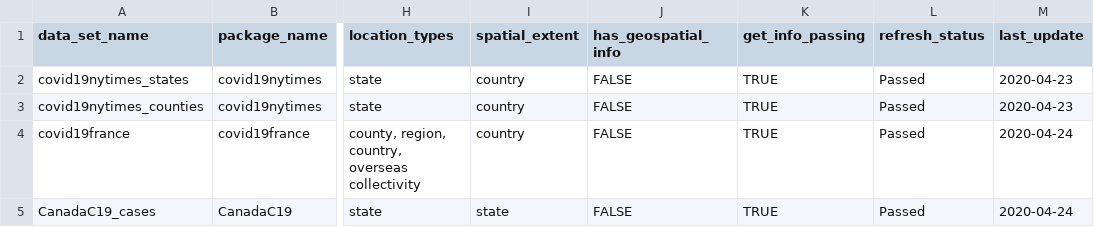
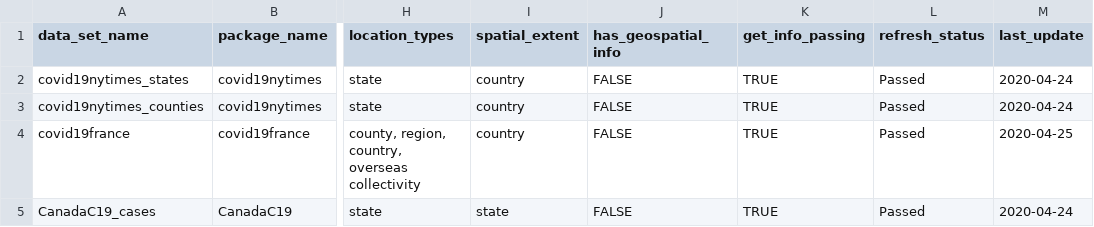
Before and after one commit to Covid19R/covid19Rdata, a CSV file: data/covid19R_data_info.csv, drawn as a sheet; only a part is shown, gaps mark what is left out; the diff names each change by its address in the sheet, - before the commit and + after, or states it on an @@ line.

```diff
--- a/data/covid19R_data_info.csv
+++ b/data/covid19R_data_info.csv
-M2:M3 (last_update): 2020-04-23
+M2:M3 (last_update): 2020-04-24
-M4 (last_update): 2020-04-24
+M4 (last_update): 2020-04-25
```
Also changed, not shown: data/covid19nytimes_states.csv, 1 other file.
